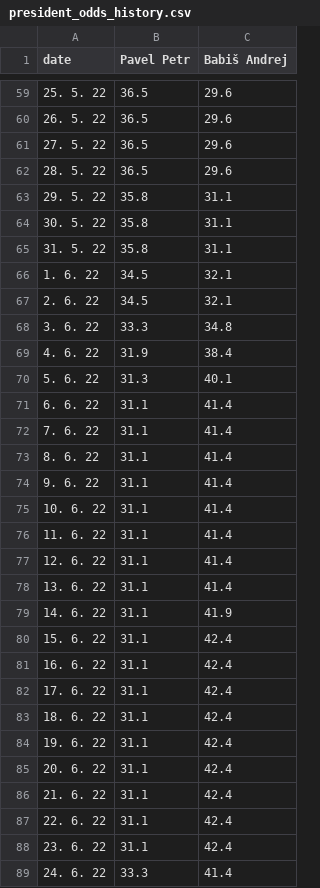
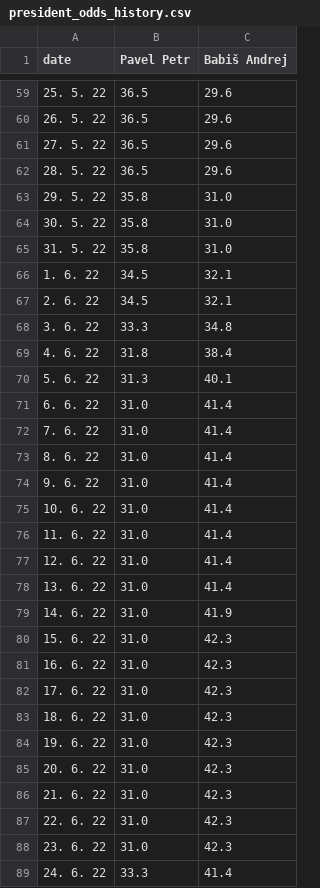
Before and after one commit to michalskop/mandaty-2022, a CSV file: backend/data/president_odds_history.csv, drawn as a sheet; only a part is shown, gaps mark what is left out; the diff covers the shown part only.

```diff
--- a/backend/data/president_odds_history.csv
+++ b/backend/data/president_odds_history.csv
@@ -62,5 +62,5 @@ date,Pavel Petr,Babiš Andrej
 28. 5. 22,36.5,29.6
-29. 5. 22,35.8,31.1
-30. 5. 22,35.8,31.1
-31. 5. 22,35.8,31.1
+29. 5. 22,35.8,31.0
+30. 5. 22,35.8,31.0
+31. 5. 22,35.8,31.0
 1. 6. 22,34.5,32.1
@@ -68,22 +68,22 @@ date,Pavel Petr,Babiš Andrej
 3. 6. 22,33.3,34.8
-4. 6. 22,31.9,38.4
+4. 6. 22,31.8,38.4
 5. 6. 22,31.3,40.1
-6. 6. 22,31.1,41.4
-7. 6. 22,31.1,41.4
-8. 6. 22,31.1,41.4
-9. 6. 22,31.1,41.4
-10. 6. 22,31.1,41.4
-11. 6. 22,31.1,41.4
-12. 6. 22,31.1,41.4
-13. 6. 22,31.1,41.4
-14. 6. 22,31.1,41.9
-15. 6. 22,31.1,42.4
-16. 6. 22,31.1,42.4
-17. 6. 22,31.1,42.4
-18. 6. 22,31.1,42.4
-19. 6. 22,31.1,42.4
-20. 6. 22,31.1,42.4
-21. 6. 22,31.1,42.4
-22. 6. 22,31.1,42.4
-23. 6. 22,31.1,42.4
+6. 6. 22,31.0,41.4
+7. 6. 22,31.0,41.4
+8. 6. 22,31.0,41.4
+9. 6. 22,31.0,41.4
+10. 6. 22,31.0,41.4
+11. 6. 22,31.0,41.4
+12. 6. 22,31.0,41.4
+13. 6. 22,31.0,41.4
+14. 6. 22,31.0,41.9
+15. 6. 22,31.0,42.3
+16. 6. 22,31.0,42.3
+17. 6. 22,31.0,42.3
+18. 6. 22,31.0,42.3
+19. 6. 22,31.0,42.3
+20. 6. 22,31.0,42.3
+21. 6. 22,31.0,42.3
+22. 6. 22,31.0,42.3
+23. 6. 22,31.0,42.3
 24. 6. 22,33.3,41.4
```
Also changed, not shown: 92 edited cells elsewhere in this file, 6 other files.
